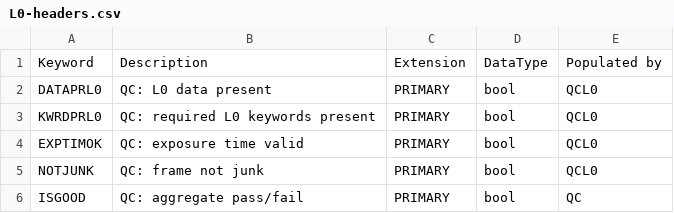
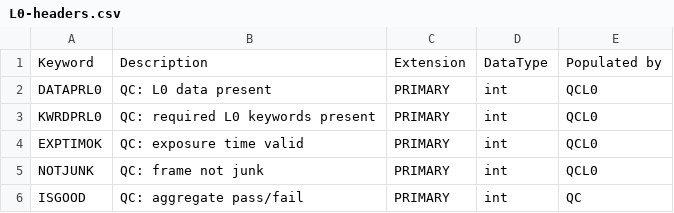
Before and after one commit to Keck-DataReductionPipelines/KPF-Pipeline, a CSV file: kpfpipe/data_models/config/L0-headers.csv, drawn as a sheet.

```diff
--- a/kpfpipe/data_models/config/L0-headers.csv
+++ b/kpfpipe/data_models/config/L0-headers.csv
@@ -1,6 +1,6 @@
 Keyword,Description,Extension,DataType,Populated by
-DATAPRL0,QC: L0 data present,PRIMARY,bool,QCL0
-KWRDPRL0,QC: required L0 keywords present,PRIMARY,bool,QCL0
-EXPTIMOK,QC: exposure time valid,PRIMARY,bool,QCL0
-NOTJUNK,QC: frame not junk,PRIMARY,bool,QCL0
-ISGOOD,QC: aggregate pass/fail,PRIMARY,bool,QC
+DATAPRL0,QC: L0 data present,PRIMARY,int,QCL0
+KWRDPRL0,QC: required L0 keywords present,PRIMARY,int,QCL0
+EXPTIMOK,QC: exposure time valid,PRIMARY,int,QCL0
+NOTJUNK,QC: frame not junk,PRIMARY,int,QCL0
+ISGOOD,QC: aggregate pass/fail,PRIMARY,int,QC
```
Also changed, not shown: kpfpipe/data_models/config/L1-headers.csv, kpfpipe/data_models/config/L2-headers.csv, 5 other files.
